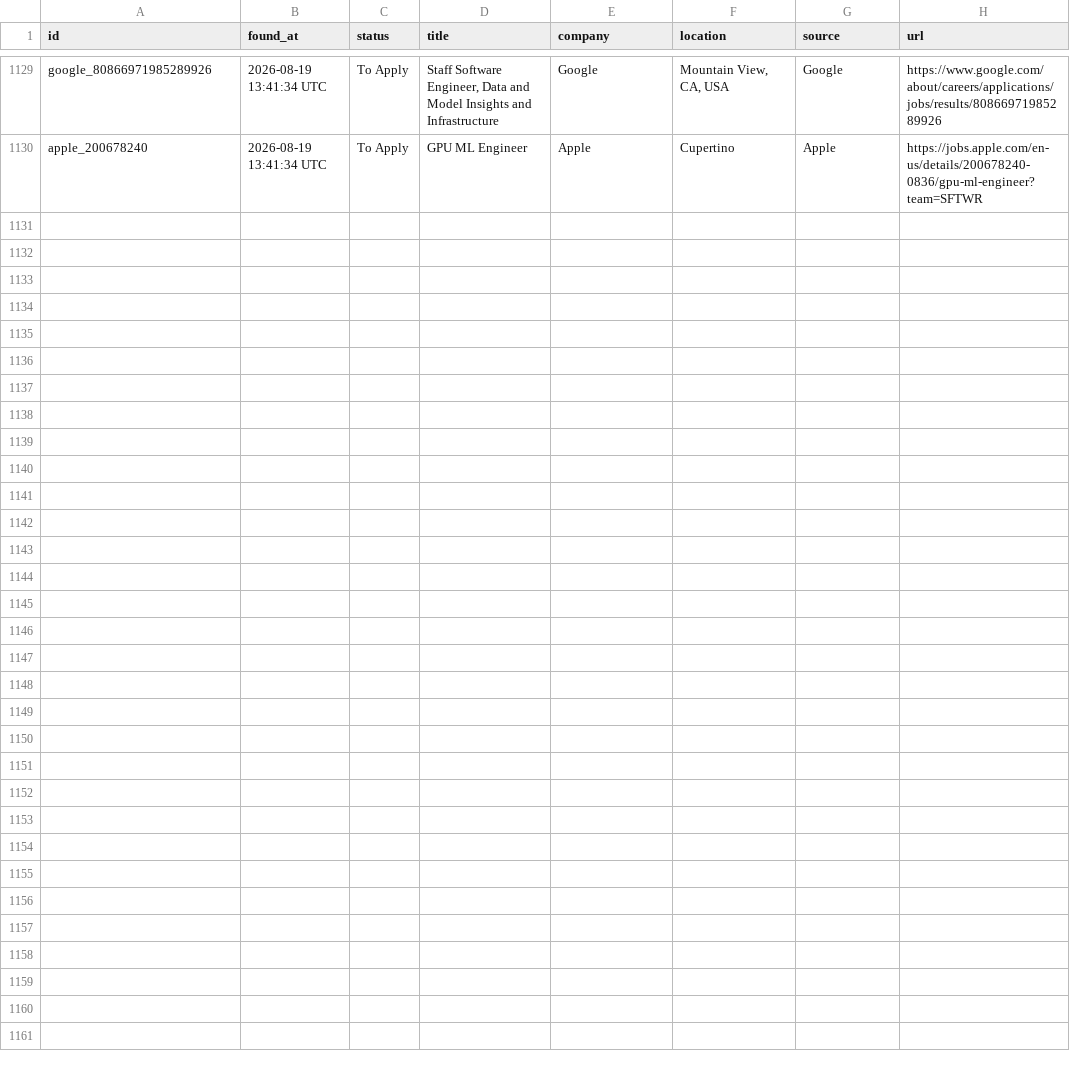
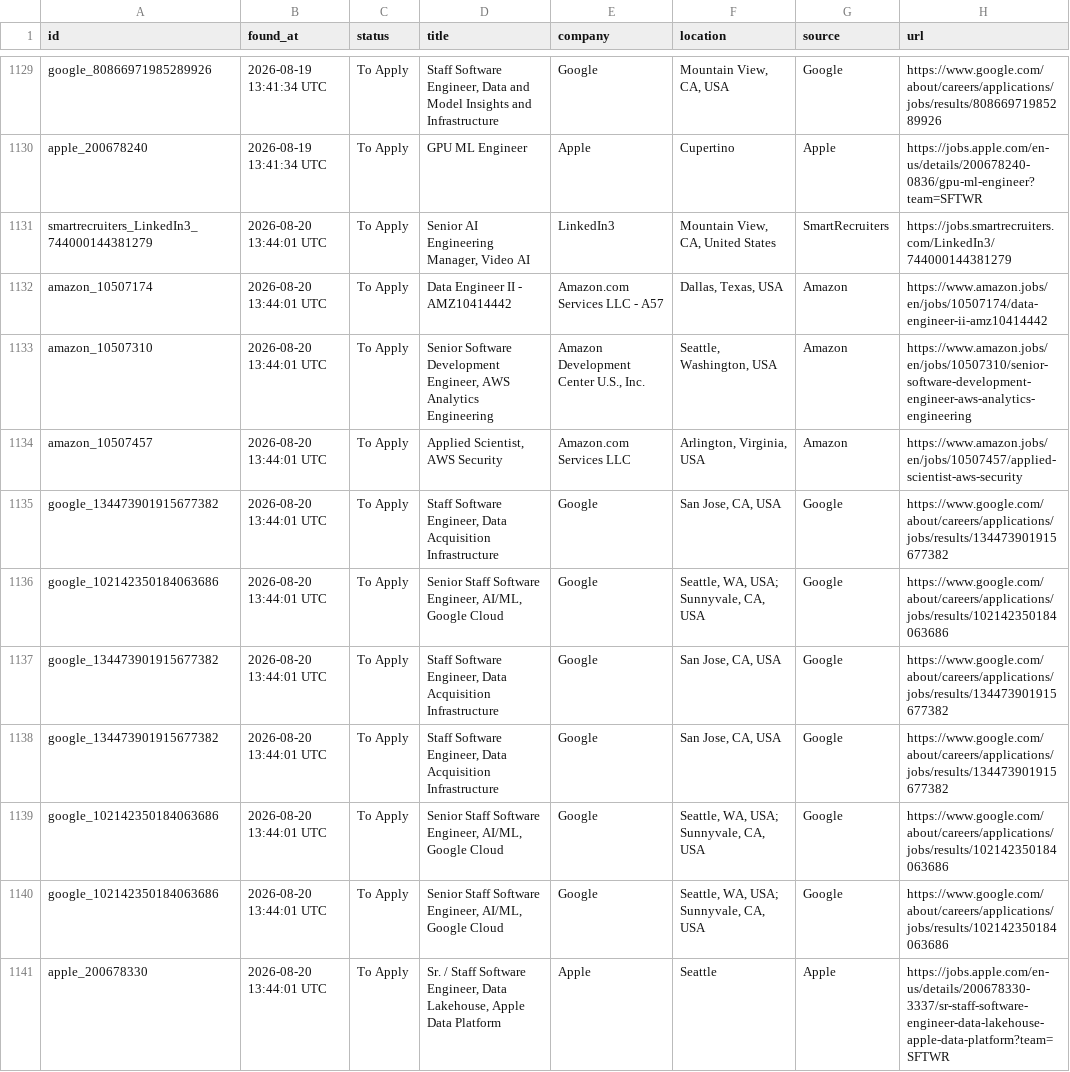
Before and after one commit to shoaibshaikwrk/Jobs_we_care_for_you, a CSV file: data/jobs_found.csv, drawn as a sheet; only a part is shown, gaps mark what is left out; the diff names each change by its address in the sheet, - before the commit and + after, or states it on an @@ line.

```diff
--- a/data/jobs_found.csv
+++ b/data/jobs_found.csv
+row 1131: smartrecruiters_LinkedIn3_744000144381279 | 2026-08-20 13:44:01 UTC | To Apply | Senior AI Engineering Manager, Video AI | LinkedIn3 | Mountain View, CA, United States | SmartRecruiters | https://jobs.smartrecruiters.com/LinkedIn3/744000144381279
+row 1132: amazon_10507174 | 2026-08-20 13:44:01 UTC | To Apply | Data Engineer II - AMZ10414442 | Amazon.com Services LLC - A57 | Dallas, Texas, USA | Amazon | https://www.amazon.jobs/en/jobs/10507174/data-engineer-ii-amz10414442
+row 1133: amazon_10507310 | 2026-08-20 13:44:01 UTC | To Apply | Senior Software Development Engineer, AWS Analytics Engineering | Amazon Development Center U.S., Inc. | Seattle, Washington, USA | Amazon | https://www.amazon.jobs/en/jobs/10507310/senior-software-development-engineer-aws-analytics-engineering
+row 1134: amazon_10507457 | 2026-08-20 13:44:01 UTC | To Apply | Applied Scientist, AWS Security | Amazon.com Services LLC | Arlington, Virginia, USA | Amazon | https://www.amazon.jobs/en/jobs/10507457/applied-scientist-aws-security
+row 1135: google_134473901915677382 | 2026-08-20 13:44:01 UTC | To Apply | Staff Software Engineer, Data Acquisition Infrastructure | Google | San Jose, CA, USA | Google | https://www.google.com/about/careers/applications/jobs/results/134473901915677382
+row 1136: google_102142350184063686 | 2026-08-20 13:44:01 UTC | To Apply | Senior Staff Software Engineer, AI/ML, Google Cloud | Google | Seattle, WA, USA; Sunnyvale, CA, USA | Google | https://www.google.com/about/careers/applications/jobs/results/102142350184063686
+row 1137: google_134473901915677382 | 2026-08-20 13:44:01 UTC | To Apply | Staff Software Engineer, Data Acquisition Infrastructure | Google | San Jose, CA, USA | Google | https://www.google.com/about/careers/applications/jobs/results/134473901915677382
+row 1138: google_134473901915677382 | 2026-08-20 13:44:01 UTC | To Apply | Staff Software Engineer, Data Acquisition Infrastructure | Google | San Jose, CA, USA | Google | https://www.google.com/about/careers/applications/jobs/results/134473901915677382
+row 1139: google_102142350184063686 | 2026-08-20 13:44:01 UTC | To Apply | Senior Staff Software Engineer, AI/ML, Google Cloud | Google | Seattle, WA, USA; Sunnyvale, CA, USA | Google | https://www.google.com/about/careers/applications/jobs/results/102142350184063686
+row 1140: google_102142350184063686 | 2026-08-20 13:44:01 UTC | To Apply | Senior Staff Software Engineer, AI/ML, Google Cloud | Google | Seattle, WA, USA; Sunnyvale, CA, USA | Google | https://www.google.com/about/careers/applications/jobs/results/102142350184063686
+row 1141: apple_200678330 | 2026-08-20 13:44:01 UTC | To Apply | Sr. / Staff Software Engineer, Data Lakehouse, Apple Data Platform | Apple | Seattle | Apple | https://jobs.apple.com/en-us/details/200678330-3337/sr-staff-software-engineer-data-lakehouse-apple-data-platform?team=SFTWR
```
Also changed, not shown: 3 other files.
